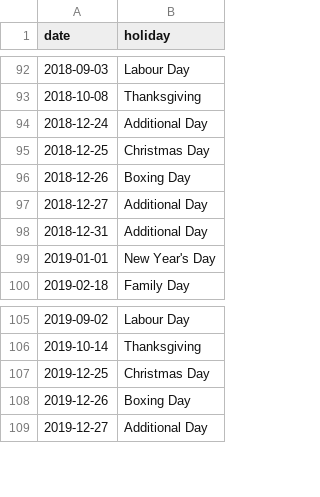
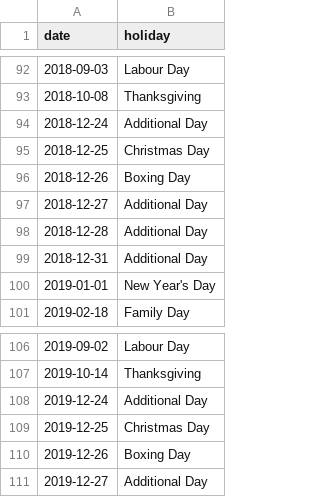
Before and after one commit to uWaterloo/Datasets, a CSV file: Holidays/holidays.csv, drawn as a sheet; only a part is shown, gaps mark what is left out.

Commit message:
Additional holidays added to HR site

```diff
--- a/Holidays/holidays.csv
+++ b/Holidays/holidays.csv
@@ -97,2 +97,3 @@ date,holiday
 2018-12-27,Additional Day
+2018-12-28,Additional Day
 2018-12-31,Additional Day
@@ -106,2 +107,3 @@ date,holiday
 2019-10-14,Thanksgiving
+2019-12-24,Additional Day
 2019-12-25,Christmas Day
```
